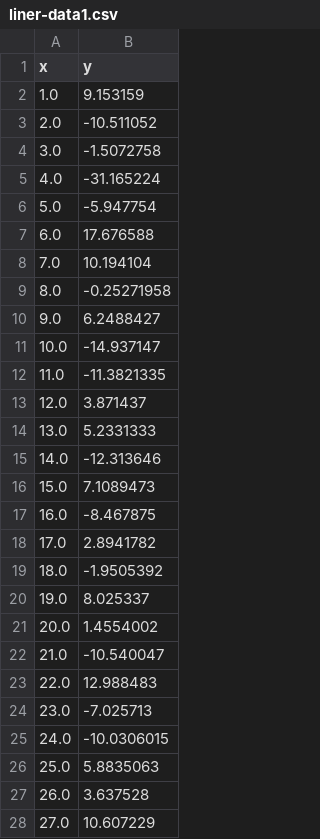
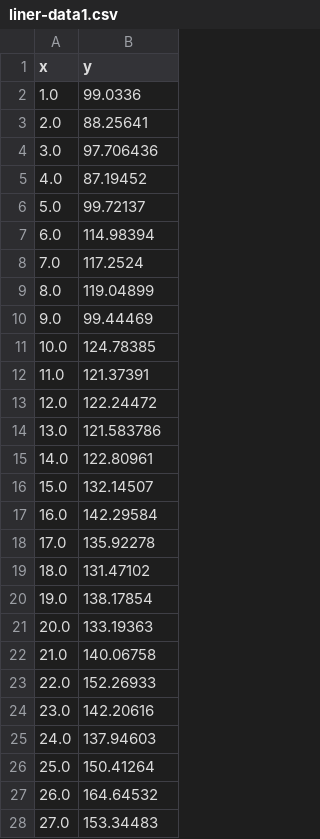
Before and after one commit to sunchey11/book_DeepLearning_in_PyTorch_Source, a CSV file: anders-test/myc3/liner-data1.csv, drawn as a sheet; only a part is shown; the diff covers the shown part only.

```diff
--- a/anders-test/myc3/liner-data1.csv
+++ b/anders-test/myc3/liner-data1.csv
@@ -1,28 +1,28 @@
 x,y
-1.0,9.153159
-2.0,-10.511052
-3.0,-1.5072758
-4.0,-31.165224
-5.0,-5.947754
-6.0,17.676588
-7.0,10.194104
-8.0,-0.25271958
-9.0,6.2488427
-10.0,-14.937147
-11.0,-11.3821335
-12.0,3.871437
-13.0,5.2331333
-14.0,-12.313646
-15.0,7.1089473
-16.0,-8.467875
-17.0,2.8941782
-18.0,-1.9505392
-19.0,8.025337
-20.0,1.4554002
-21.0,-10.540047
-22.0,12.988483
-23.0,-7.025713
-24.0,-10.0306015
-25.0,5.8835063
-26.0,3.637528
-27.0,10.607229
+1.0,99.0336
+2.0,88.25641
+3.0,97.706436
+4.0,87.19452
+5.0,99.72137
+6.0,114.98394
+7.0,117.2524
+8.0,119.04899
+9.0,99.44469
+10.0,124.78385
+11.0,121.37391
+12.0,122.24472
+13.0,121.583786
+14.0,122.80961
+15.0,132.14507
+16.0,142.29584
+17.0,135.92278
+18.0,131.47102
+19.0,138.17854
+20.0,133.19363
+21.0,140.06758
+22.0,152.26933
+23.0,142.20616
+24.0,137.94603
+25.0,150.41264
+26.0,164.64532
+27.0,153.34483
```
Also changed, not shown: 173 edited cells elsewhere in this file, 4 other files.
